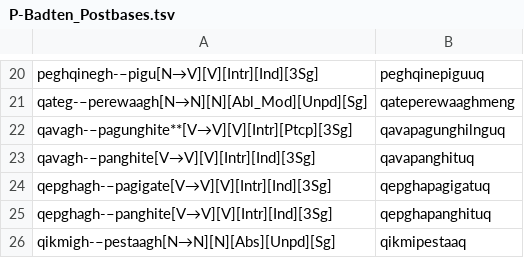
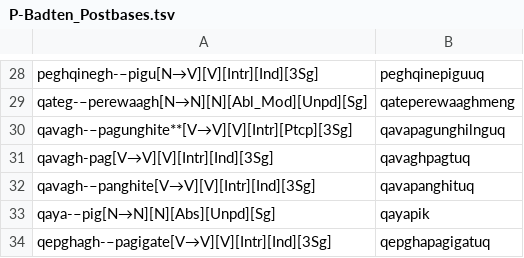
Before and after one commit to SaintLawrenceIslandYupik/finite_state_morphology, a TSV file: ess.pairs.gold/P-Badten_Postbases.tsv, drawn as a sheet; only a part is shown, gaps mark what is left out; the shorter side is filled out with more unchanged rows; the diff covers the shown part only; the diff names each change by its address in the sheet, - before the commit and + after, or states it on an @@ line.

Commit message:
Walkthrough of postbases with notes

```diff
--- a/ess.pairs.gold/P-Badten_Postbases.tsv
+++ b/ess.pairs.gold/P-Badten_Postbases.tsv
+row 31: qavagh-pag[V→V][V][Intr][Ind][3Sg] | qavaghpagtuq
+row 33: qaya-–pig[N→N][N][Abs][Unpd][Sg] | qayapik
```
Also changed, not shown: 12 added rows elsewhere in this file, ess.pairs.gold/M-Badten_Postbases.tsv, ess.pairs.gold/Q-Badten_Postbases.tsv, 3 other files.
